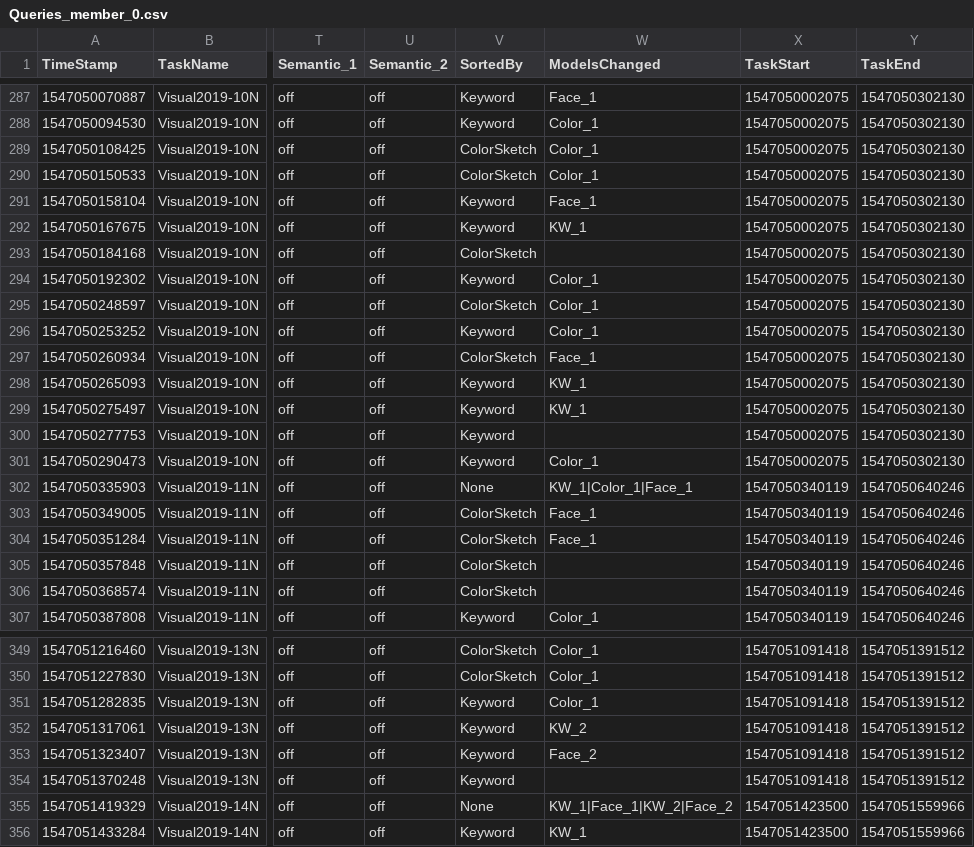
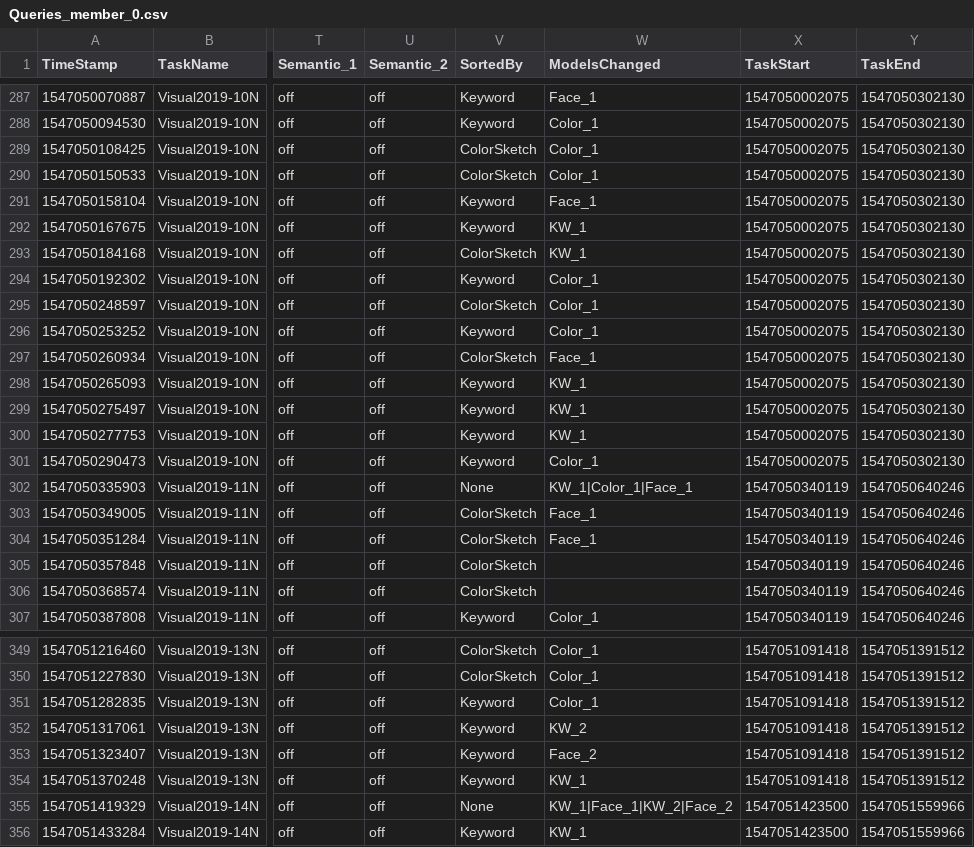
Before and after one commit to siret-junior/ViretTool, a CSV file: src/LogsProcessing/R scripts/Queries_member_0.csv, drawn as a sheet; only a part is shown, gaps mark what is left out; the diff covers the shown part only; the diff names each change by its address in the sheet, - before the commit and + after, or states it on an @@ line.

```diff
--- a/src/LogsProcessing/R scripts/Queries_member_0.csv
+++ b/src/LogsProcessing/R scripts/Queries_member_0.csv
-W293 (ModelsChanged): (empty)
+W293 (ModelsChanged): KW_1
-W300 (ModelsChanged): (empty)
+W300 (ModelsChanged): KW_1
-W354 (ModelsChanged): (empty)
+W354 (ModelsChanged): KW_1
```
Also changed, not shown: 7 edited cells elsewhere in this file, src/LogsProcessing/R scripts/Queries_member_1.csv, 1 other file.
